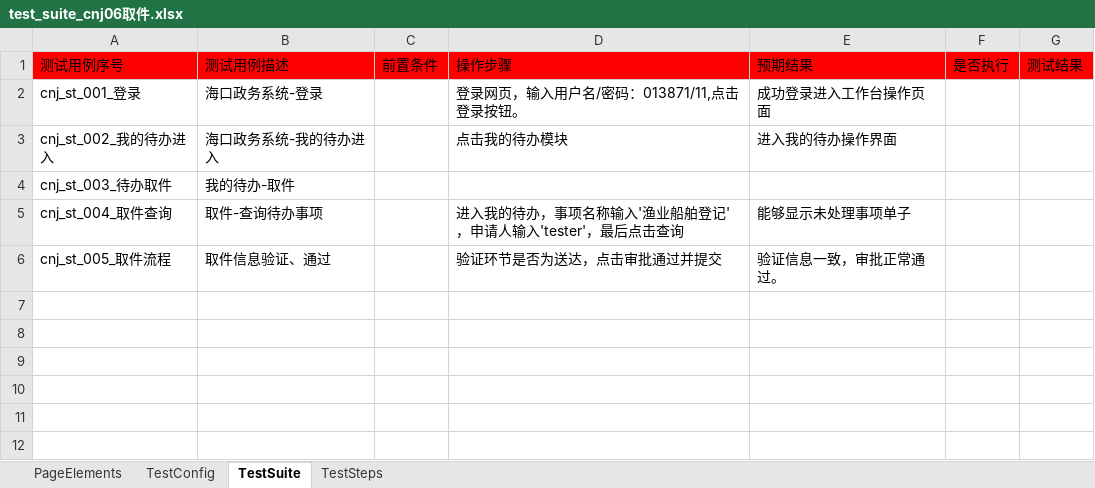
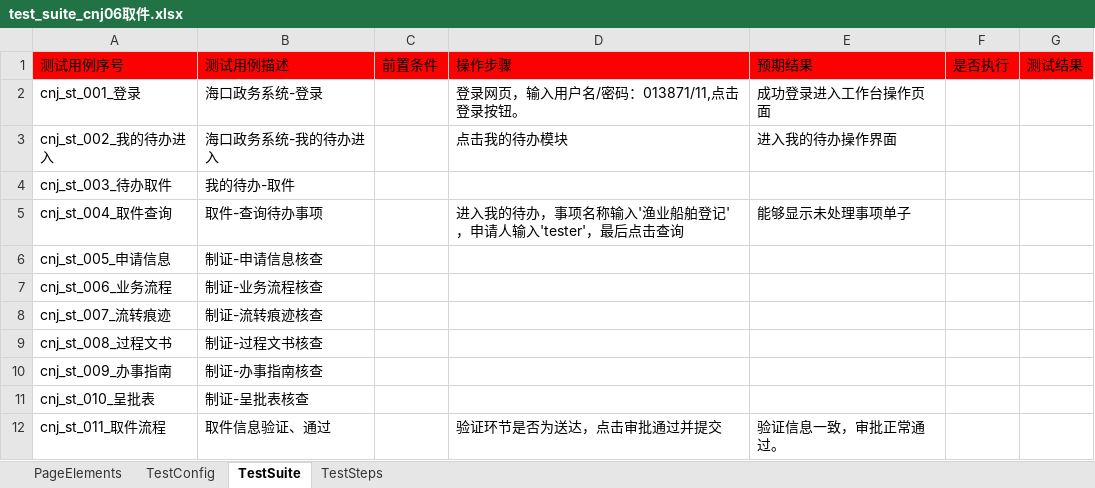
Before and after one commit to CeciliaNi/selenium_auto_test02, an Excel workbook: run_entrance/test_suite/test_suite_cnj06取件.xlsx, sheet TestSuite, drawn as a sheet; values as stored, in another font and other column widths than the file's, no borders; addresses are those after the commit; the diff names each change by its address in the sheet, - before the commit and + after, or states it on an @@ line.

```diff
--- a/run_entrance/test_suite/test_suite_cnj06取件.xlsx (sheet TestSuite)
+++ b/run_entrance/test_suite/test_suite_cnj06取件.xlsx (sheet TestSuite)
+row 6: cnj_st_005_申请信息 | 制证-申请信息核查
+row 7: cnj_st_006_业务流程 | 制证-业务流程核查
+row 8: cnj_st_007_流转痕迹 | 制证-流转痕迹核查
+row 9: cnj_st_008_过程文书 | 制证-过程文书核查
+row 10: cnj_st_009_办事指南 | 制证-办事指南核查
+row 11: cnj_st_010_呈批表 | 制证-呈批表核查
-A12: cnj_st_005_取件流程
+A12: cnj_st_011_取件流程
```
Also changed, not shown: sheet PageElements, sheet TestSteps, run_entrance/test_suite/test_suite_cnj01接件.xlsx, run_entrance/test_suite/test_suite_cnj02办理审核.xlsx, 3 other files.
